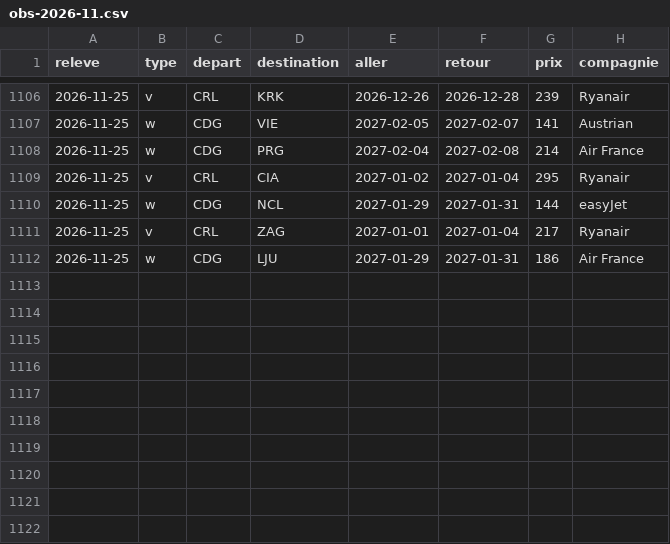
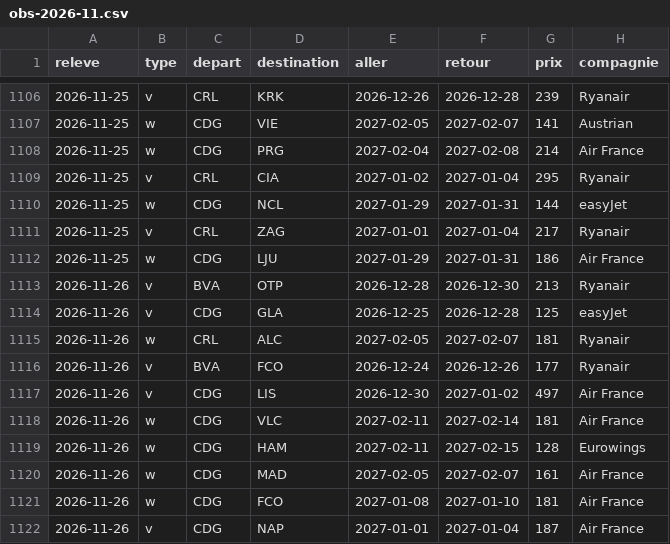
Before and after one commit to merwanyml/vols, a CSV file: data/court/obs-2026-11.csv, drawn as a sheet; only a part is shown, gaps mark what is left out; the diff names each change by its address in the sheet, - before the commit and + after, or states it on an @@ line.

Commit message:
Données court courrier

```diff
--- a/data/court/obs-2026-11.csv
+++ b/data/court/obs-2026-11.csv
+row 1113: 2026-11-26 | v | BVA | OTP | 2026-12-28 | 2026-12-30 | 213 | Ryanair
+row 1114: 2026-11-26 | v | CDG | GLA | 2026-12-25 | 2026-12-28 | 125 | easyJet
+row 1115: 2026-11-26 | w | CRL | ALC | 2027-02-05 | 2027-02-07 | 181 | Ryanair
+row 1116: 2026-11-26 | v | BVA | FCO | 2026-12-24 | 2026-12-26 | 177 | Ryanair
+row 1117: 2026-11-26 | v | CDG | LIS | 2026-12-30 | 2027-01-02 | 497 | Air France
+row 1118: 2026-11-26 | w | CDG | VLC | 2027-02-11 | 2027-02-14 | 181 | Air France
+row 1119: 2026-11-26 | w | CDG | HAM | 2027-02-11 | 2027-02-15 | 128 | Eurowings
+row 1120: 2026-11-26 | w | CDG | MAD | 2027-02-05 | 2027-02-07 | 161 | Air France
+row 1121: 2026-11-26 | w | CDG | FCO | 2027-01-08 | 2027-01-10 | 181 | Air France
+row 1122: 2026-11-26 | v | CDG | NAP | 2027-01-01 | 2027-01-04 | 187 | Air France
```
Also changed, not shown: data/court/lancements.csv, 2 other files.
